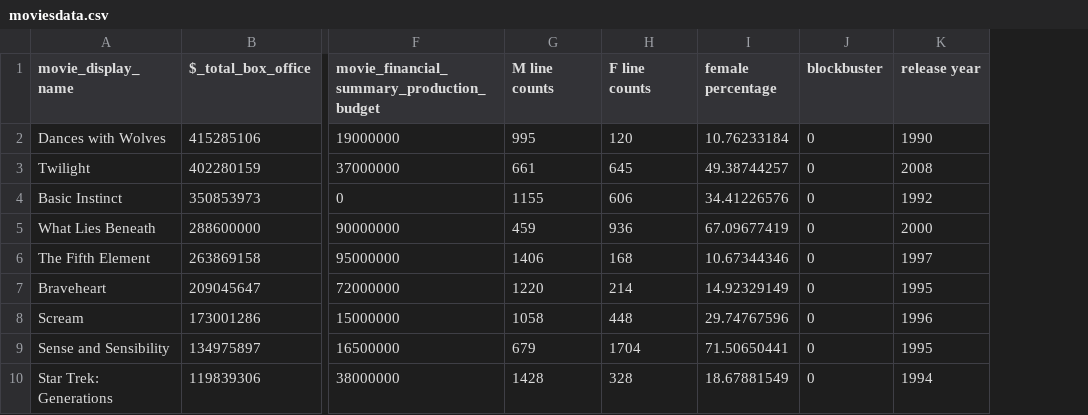
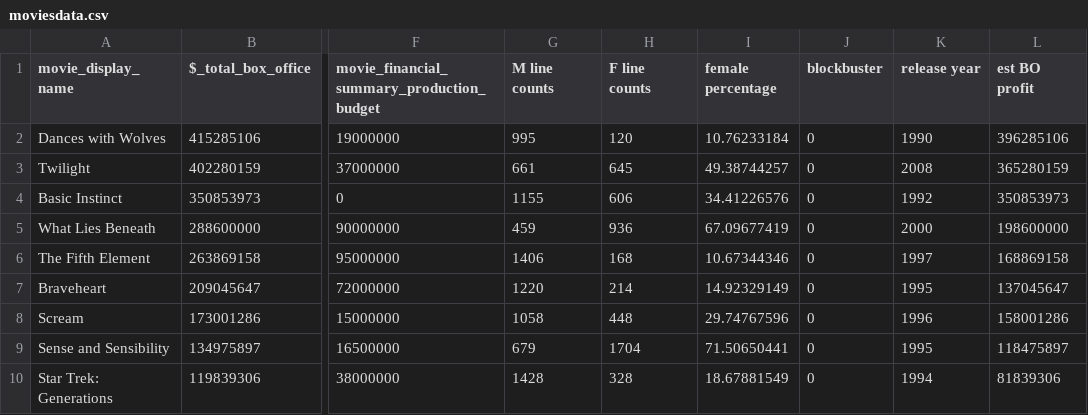
Before and after one commit to jsshep/Project, a CSV file: moviesdata.csv, drawn as a sheet; only a part is shown, gaps mark what is left out; the diff names each change by its address in the sheet, - before the commit and + after, or states it on an @@ line.

```diff
--- a/moviesdata.csv
+++ b/moviesdata.csv
+column L (est BO profit), rows 2-10: 396285106 | 365280159 | 350853973 | 198600000 | 168869158 | 137045647 | 158001286 | 118475897 | 81839306
```
Also changed, not shown: 1 other file.
